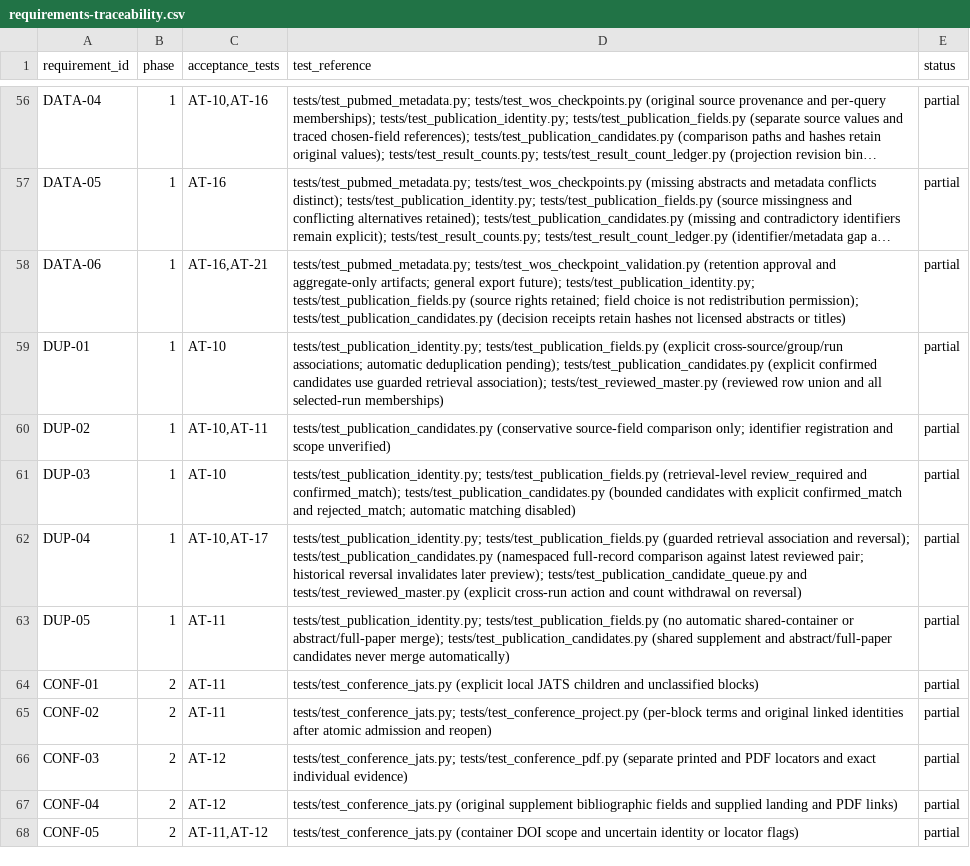
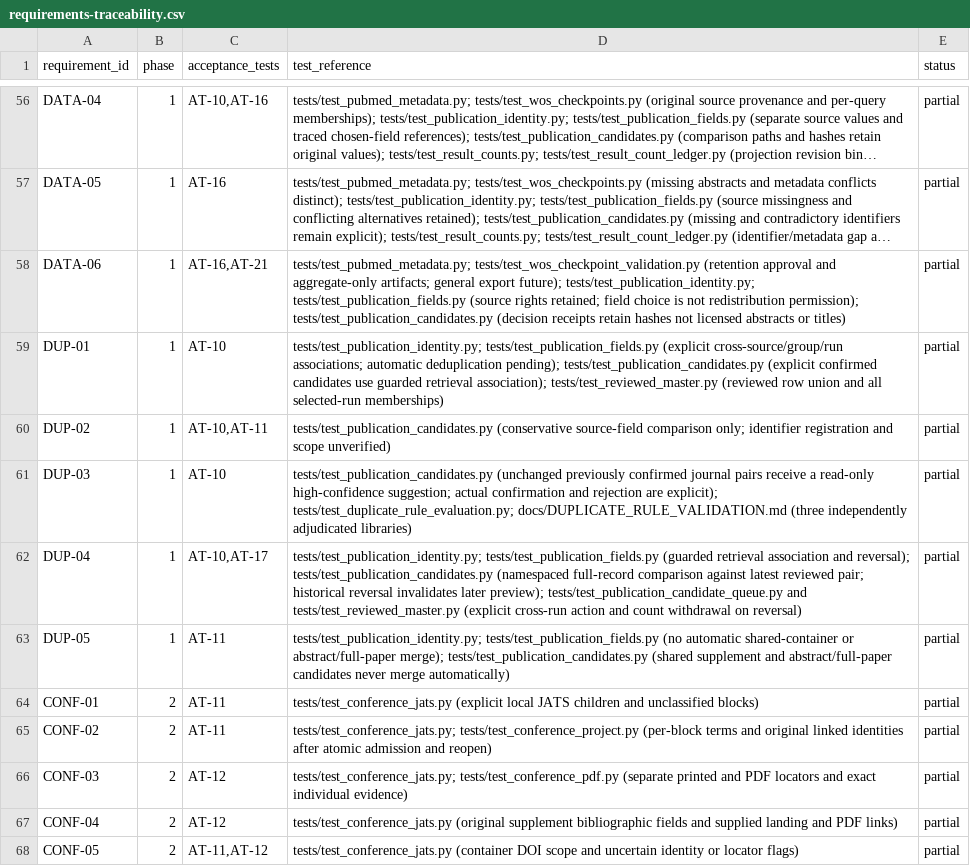
Before and after one commit to studeployed/RESEARCH-Y, a CSV file: docs/requirements-traceability.csv, drawn as a sheet; only a part is shown, gaps mark what is left out; long unchanged cells end in ….

Commit message:
Suggest review of corroborated unchanged journal pairs and measure false matches

```diff
--- a/docs/requirements-traceability.csv
+++ b/docs/requirements-traceability.csv
@@ -60,3 +60,3 @@ DUP-01,1,AT-10,tests/test_publication_identity.py; tests/test_publication_fields
 DUP-02,1,"AT-10,AT-11",tests/test_publication_candidates.py (conservative source-field comparison only; identifier registration and scope unverified),partial
-DUP-03,1,AT-10,tests/test_publication_identity.py; tests/test_publication_fields.py (retrieval-level review_required and confirmed_match); tests/test_publication_candidates.py (bounded candidates with explicit confirmed_match and rejected_match; automatic matching disabled),partial
+DUP-03,1,AT-10,tests/test_publication_candidates.py (unchanged previously confirmed journal pairs receive a read-only high-confidence suggestion; actual confirmation and rejection are explicit); tests/test_duplicate_rule_evaluation.py; docs/DUPLICATE_RULE_VALIDATION.md (three independently adjudicated libraries),partial
 DUP-04,1,"AT-10,AT-17",tests/test_publication_identity.py; tests/test_publication_fields.py (guarded retrieval association and reversal); tests/test_publication_candidates.py (namespaced full-record comparison against latest reviewed pair; historical reversal invalidates later preview); tests/test_publication_candidate_queue.py and tests/test_reviewed_master.py (explicit cross-run action and count withdrawal on reversal),partial
```
Also changed, not shown: 8 other files.
